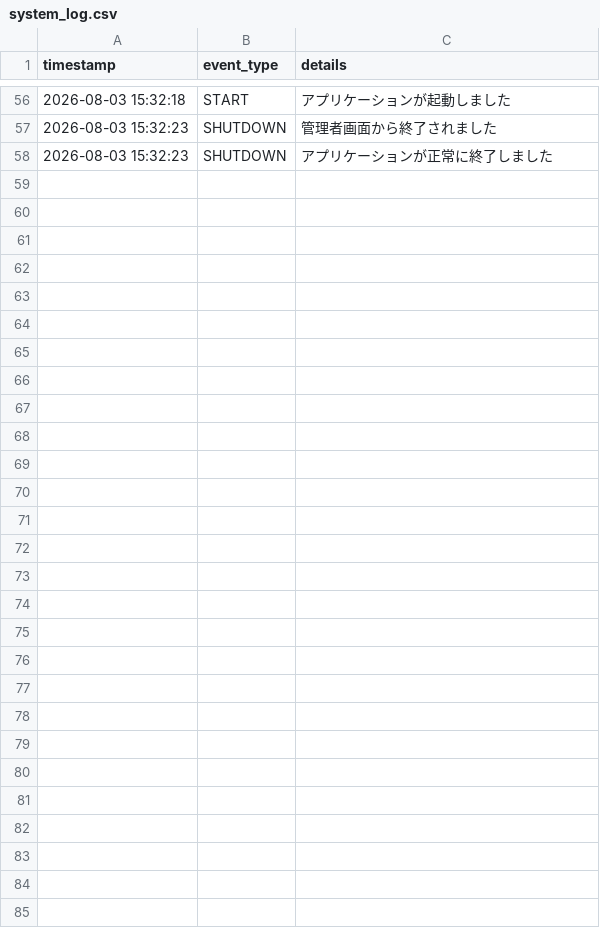
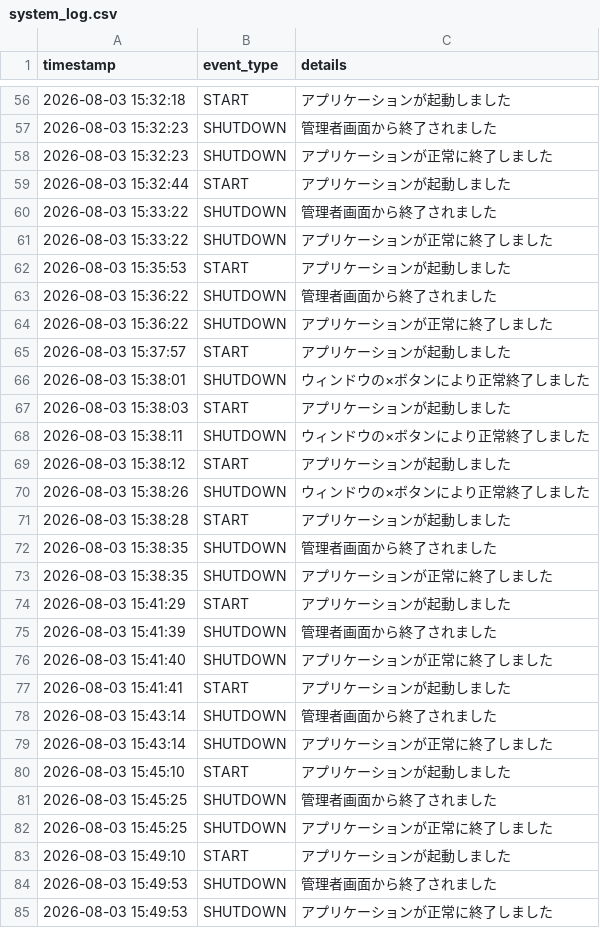
Before and after one commit to LettuceAQ/PBL, a CSV file: logs/system_log.csv, drawn as a sheet; only a part is shown, gaps mark what is left out.

```diff
--- a/logs/system_log.csv
+++ b/logs/system_log.csv
@@ -58 +58,28 @@
 2026-08-03 15:32:23,SHUTDOWN,アプリケーションが正常に終了しました
+2026-08-03 15:32:44,START,アプリケーションが起動しました
+2026-08-03 15:33:22,SHUTDOWN,管理者画面から終了されました
+2026-08-03 15:33:22,SHUTDOWN,アプリケーションが正常に終了しました
+2026-08-03 15:35:53,START,アプリケーションが起動しました
+2026-08-03 15:36:22,SHUTDOWN,管理者画面から終了されました
+2026-08-03 15:36:22,SHUTDOWN,アプリケーションが正常に終了しました
+2026-08-03 15:37:57,START,アプリケーションが起動しました
+2026-08-03 15:38:01,SHUTDOWN,ウィンドウの×ボタンにより正常終了しました
+2026-08-03 15:38:03,START,アプリケーションが起動しました
+2026-08-03 15:38:11,SHUTDOWN,ウィンドウの×ボタンにより正常終了しました
+2026-08-03 15:38:12,START,アプリケーションが起動しました
+2026-08-03 15:38:26,SHUTDOWN,ウィンドウの×ボタンにより正常終了しました
+2026-08-03 15:38:28,START,アプリケーションが起動しました
+2026-08-03 15:38:35,SHUTDOWN,管理者画面から終了されました
+2026-08-03 15:38:35,SHUTDOWN,アプリケーションが正常に終了しました
+2026-08-03 15:41:29,START,アプリケーションが起動しました
+2026-08-03 15:41:39,SHUTDOWN,管理者画面から終了されました
+2026-08-03 15:41:40,SHUTDOWN,アプリケーションが正常に終了しました
+2026-08-03 15:41:41,START,アプリケーションが起動しました
+2026-08-03 15:43:14,SHUTDOWN,管理者画面から終了されました
+2026-08-03 15:43:14,SHUTDOWN,アプリケーションが正常に終了しました
+2026-08-03 15:45:10,START,アプリケーションが起動しました
+2026-08-03 15:45:25,SHUTDOWN,管理者画面から終了されました
+2026-08-03 15:45:25,SHUTDOWN,アプリケーションが正常に終了しました
+2026-08-03 15:49:10,START,アプリケーションが起動しました
+2026-08-03 15:49:53,SHUTDOWN,管理者画面から終了されました
+2026-08-03 15:49:53,SHUTDOWN,アプリケーションが正常に終了しました
```
Also changed, not shown: logs/admin_log.csv, logs/play_log.csv, 10 other files.
